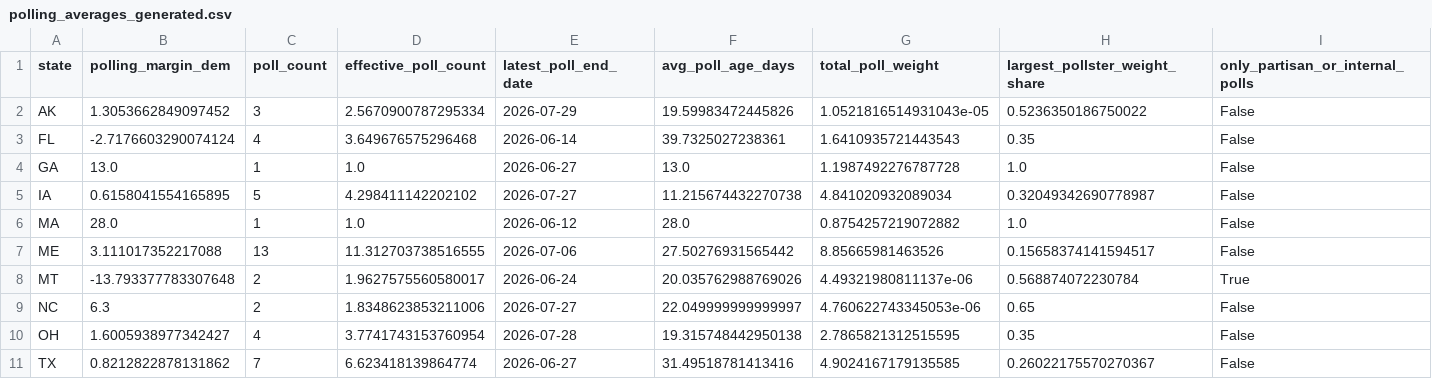
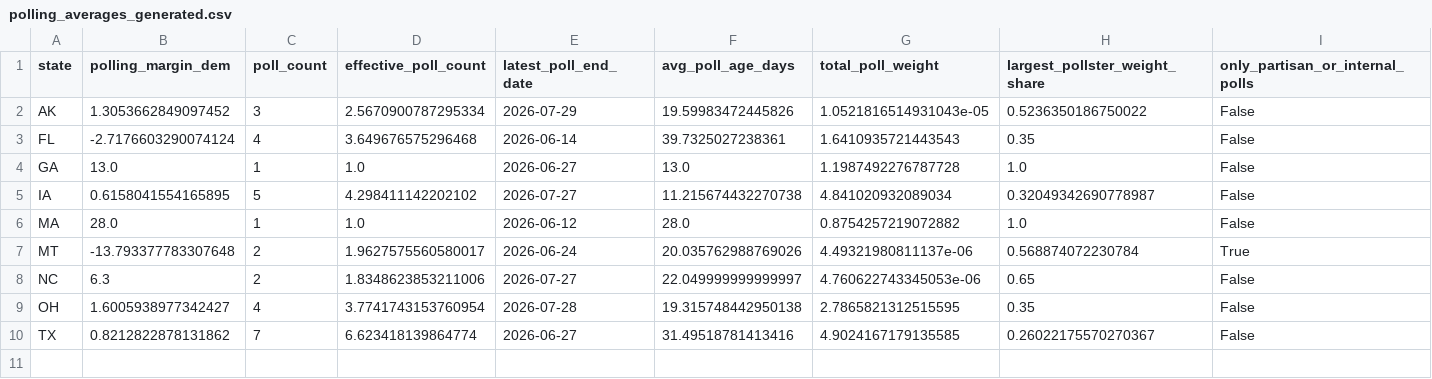
Before and after one commit to benyelin/2026-Senate-Model, a CSV file: inputs/polling_averages_generated.csv, drawn as a sheet; only a part is shown; rows hold the shown columns only; the diff names each change by its address in the sheet, - before the commit and + after, or states it on an @@ line.

```diff
--- a/inputs/polling_averages_generated.csv
+++ b/inputs/polling_averages_generated.csv
-row 7: ME | 3.111017352217088 | 13 | 11.312703738516555 | 2026-07-06 | 27.50276931565442 | 8.85665981463526 | 0.15658374141594517 | False
```
Also changed, not shown: inputs/bayesian_update_generated.csv, inputs/race_inputs.csv, 8 other files.
